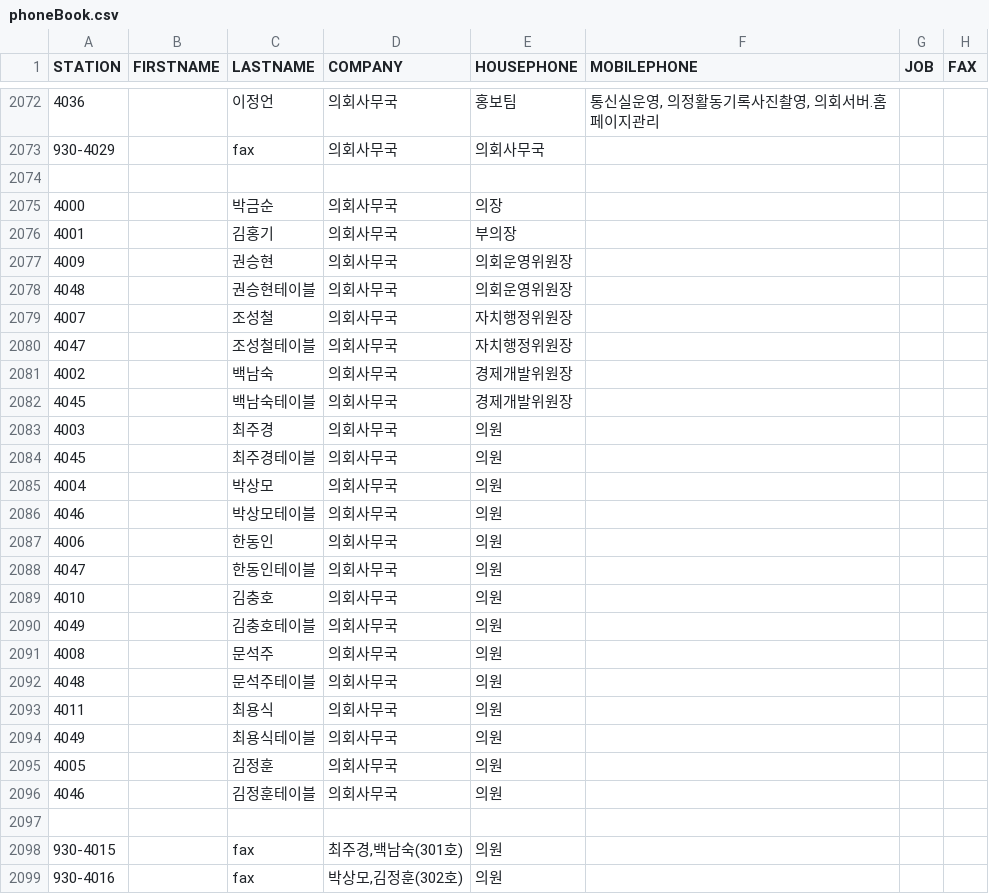
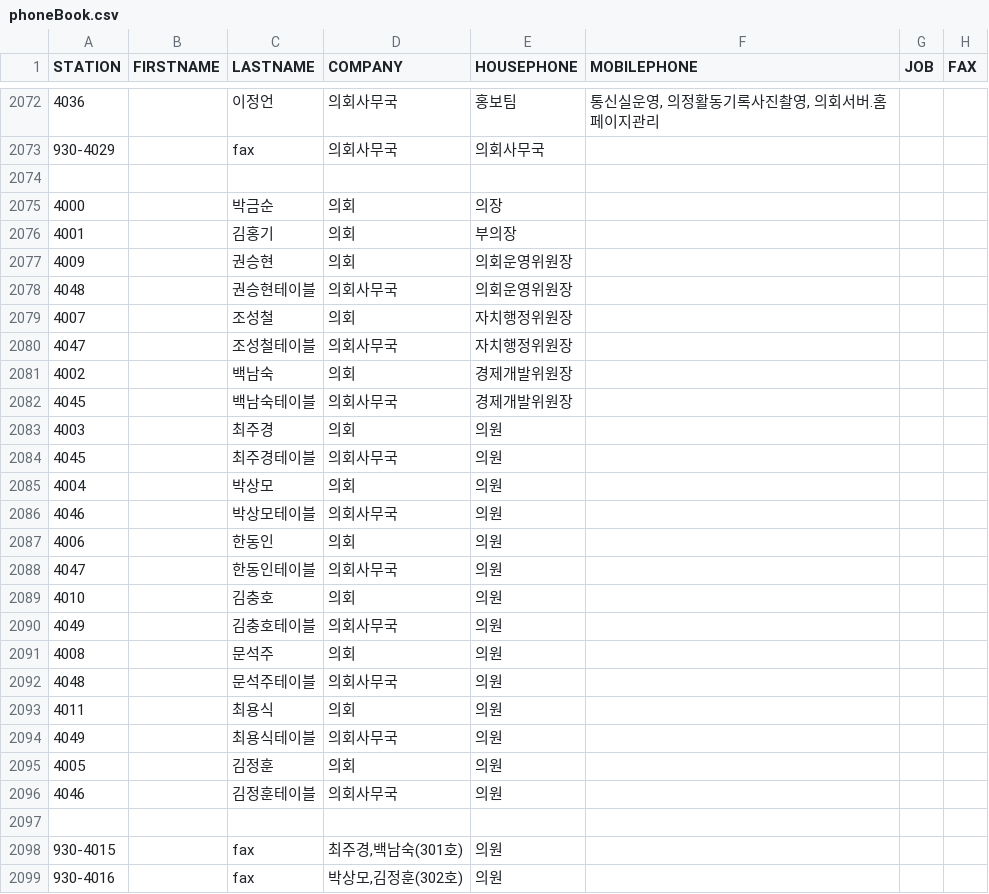
Before and after one commit to weekbelt/csv-generator, a CSV file: src/main/resources/csv/br/rowData/phoneBook.csv, drawn as a sheet; only a part is shown, gaps mark what is left out; the diff names each change by its address in the sheet, - before the commit and + after, or states it on an @@ line.

```diff
--- a/src/main/resources/csv/br/rowData/phoneBook.csv
+++ b/src/main/resources/csv/br/rowData/phoneBook.csv
-D2075:D2077 (COMPANY): 의회사무국
+D2075:D2077 (COMPANY): 의회
-D2079 (COMPANY): 의회사무국
+D2079 (COMPANY): 의회
-D2081 (COMPANY): 의회사무국
+D2081 (COMPANY): 의회
-D2083 (COMPANY): 의회사무국
+D2083 (COMPANY): 의회
-D2085 (COMPANY): 의회사무국
+D2085 (COMPANY): 의회
-D2087 (COMPANY): 의회사무국
+D2087 (COMPANY): 의회
-D2089 (COMPANY): 의회사무국
+D2089 (COMPANY): 의회
-D2091 (COMPANY): 의회사무국
+D2091 (COMPANY): 의회
-D2093 (COMPANY): 의회사무국
+D2093 (COMPANY): 의회
-D2095 (COMPANY): 의회사무국
+D2095 (COMPANY): 의회
```
Also changed, not shown: src/main/resources/csv/br/correctedData/correctedDepartment.csv, src/main/resources/csv/br/correctedData/correctedPhoneBook.csv, 13 other files.
